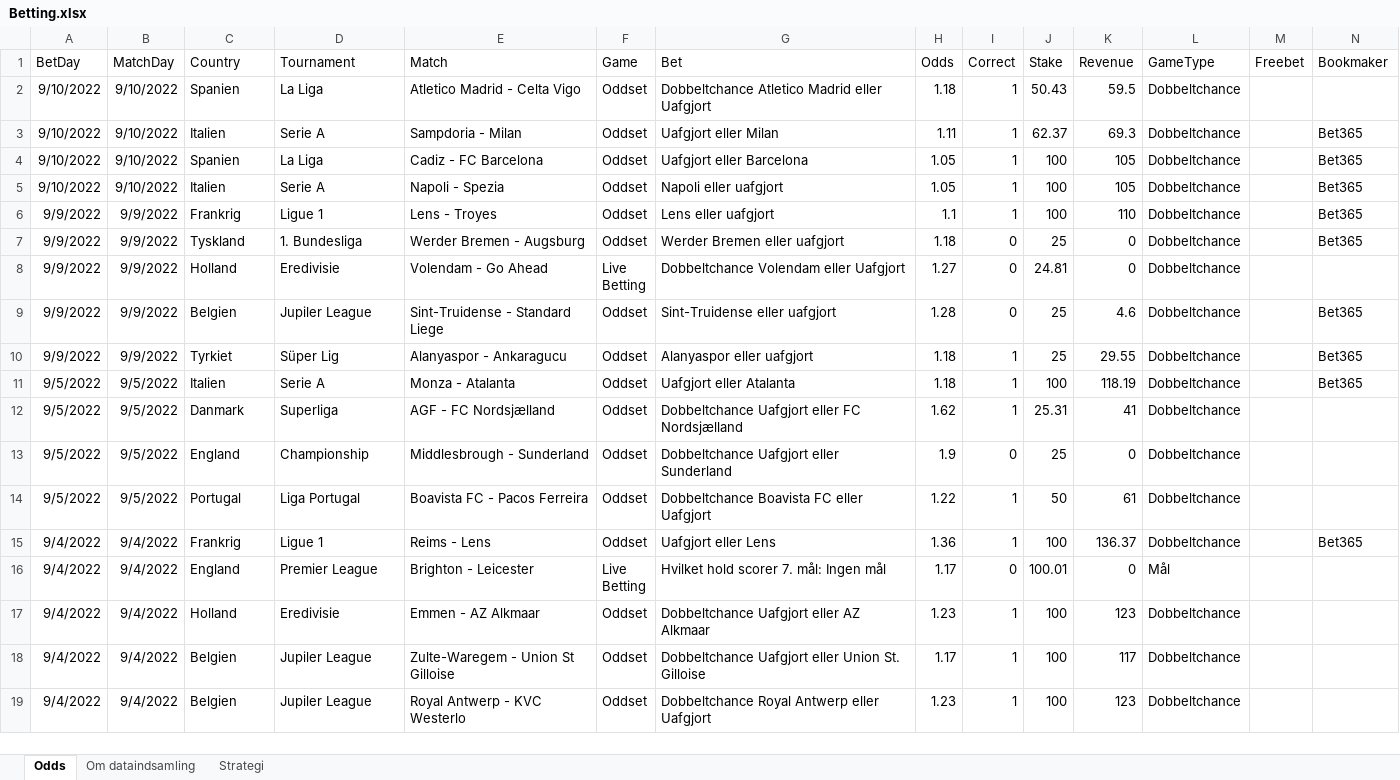
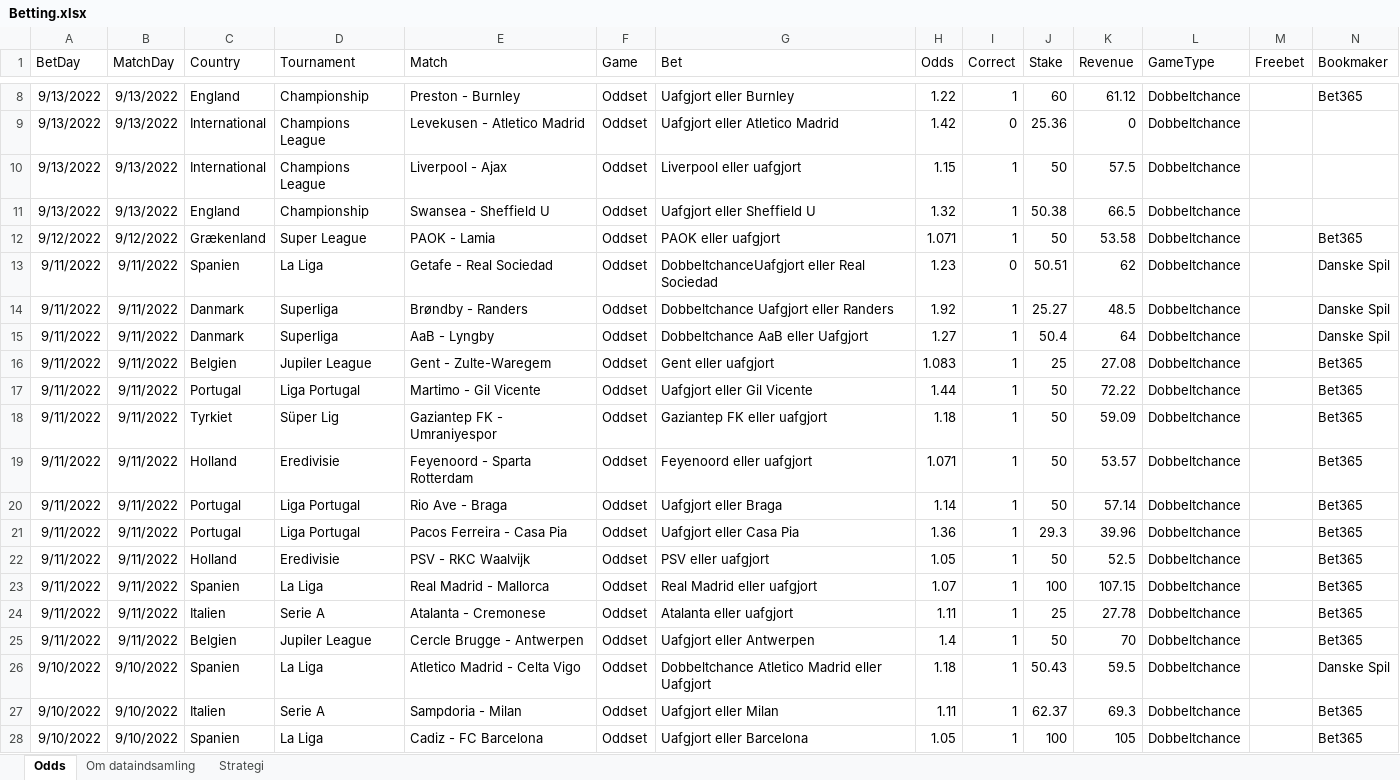
Before and after one commit to kristian-bak/betting, an Excel workbook: inst/data/Betting.xlsx, sheet Odds, drawn as a sheet; only a part is shown, gaps mark what is left out; the shorter side is filled out with more unchanged rows; values as stored, in another font and other column widths than the file's, no borders; addresses are those after the commit; the diff covers the shown part only; the diff names each change by its address in the sheet, - before the commit and + after, or states it on an @@ line.

```diff
--- a/inst/data/Betting.xlsx (sheet Odds)
+++ b/inst/data/Betting.xlsx (sheet Odds)
+row 8: 9/13/2022 | 9/13/2022 | England | Championship | Preston - Burnley | Oddset | Uafgjort eller Burnley | 1.22 | 1 | 60 | 61.12 | Dobbeltchance |  | Bet365
+row 9: 9/13/2022 | 9/13/2022 | International | Champions League | Levekusen - Atletico Madrid | Oddset | Uafgjort eller Atletico Madrid | 1.42 | 0 | 25.36 | 0 | Dobbeltchance
+row 10: 9/13/2022 | 9/13/2022 | International | Champions League | Liverpool - Ajax | Oddset | Liverpool eller uafgjort | 1.15 | 1 | 50 | 57.5 | Dobbeltchance
+row 11: 9/13/2022 | 9/13/2022 | England | Championship | Swansea - Sheffield U | Oddset | Uafgjort eller Sheffield U | 1.32 | 1 | 50.38 | 66.5 | Dobbeltchance
+row 12: 9/12/2022 | 9/12/2022 | Grækenland | Super League | PAOK - Lamia | Oddset | PAOK eller uafgjort | 1.071 | 1 | 50 | 53.58 | Dobbeltchance |  | Bet365
+row 13: 9/11/2022 | 9/11/2022 | Spanien | La Liga | Getafe - Real Sociedad | Oddset | DobbeltchanceUafgjort eller Real Sociedad | 1.23 | 0 | 50.51 | 62 | Dobbeltchance |  | Danske Spil
+row 14: 9/11/2022 | 9/11/2022 | Danmark | Superliga | Brøndby - Randers | Oddset | Dobbeltchance Uafgjort eller Randers | 1.92 | 1 | 25.27 | 48.5 | Dobbeltchance |  | Danske Spil
+row 15: 9/11/2022 | 9/11/2022 | Danmark | Superliga | AaB - Lyngby | Oddset | Dobbeltchance AaB eller Uafgjort | 1.27 | 1 | 50.4 | 64 | Dobbeltchance |  | Danske Spil
+row 16: 9/11/2022 | 9/11/2022 | Belgien | Jupiler League | Gent - Zulte-Waregem | Oddset | Gent eller uafgjort | 1.083 | 1 | 25 | 27.08 | Dobbeltchance |  | Bet365
+row 17: 9/11/2022 | 9/11/2022 | Portugal | Liga Portugal | Martimo - Gil Vicente | Oddset | Uafgjort eller Gil Vicente | 1.44 | 1 | 50 | 72.22 | Dobbeltchance |  | Bet365
+row 18: 9/11/2022 | 9/11/2022 | Tyrkiet | Süper Lig | Gaziantep FK - Umraniyespor | Oddset | Gaziantep FK eller uafgjort | 1.18 | 1 | 50 | 59.09 | Dobbeltchance |  | Bet365
+row 19: 9/11/2022 | 9/11/2022 | Holland | Eredivisie | Feyenoord - Sparta Rotterdam | Oddset | Feyenoord eller uafgjort | 1.071 | 1 | 50 | 53.57 | Dobbeltchance |  | Bet365
+row 20: 9/11/2022 | 9/11/2022 | Portugal | Liga Portugal | Rio Ave - Braga | Oddset | Uafgjort eller Braga | 1.14 | 1 | 50 | 57.14 | Dobbeltchance |  | Bet365
+row 21: 9/11/2022 | 9/11/2022 | Portugal | Liga Portugal | Pacos Ferreira - Casa Pia | Oddset | Uafgjort eller Casa Pia | 1.36 | 1 | 29.3 | 39.96 | Dobbeltchance |  | Bet365
+row 22: 9/11/2022 | 9/11/2022 | Holland | Eredivisie | PSV - RKC Waalvijk | Oddset | PSV eller uafgjort | 1.05 | 1 | 50 | 52.5 | Dobbeltchance |  | Bet365
+row 23: 9/11/2022 | 9/11/2022 | Spanien | La Liga | Real Madrid - Mallorca | Oddset | Real Madrid eller uafgjort | 1.07 | 1 | 100 | 107.15 | Dobbeltchance |  | Bet365
+row 24: 9/11/2022 | 9/11/2022 | Italien | Serie A | Atalanta - Cremonese | Oddset | Atalanta eller uafgjort | 1.11 | 1 | 25 | 27.78 | Dobbeltchance |  | Bet365
+row 25: 9/11/2022 | 9/11/2022 | Belgien | Jupiler League | Cercle Brugge - Antwerpen | Oddset | Uafgjort eller Antwerpen | 1.4 | 1 | 50 | 70 | Dobbeltchance |  | Bet365
-N26 (Bookmaker): (empty)
+N26 (Bookmaker): Danske Spil
```
Also changed, not shown: 6 added rows elsewhere in this sheet, 9 other files.
